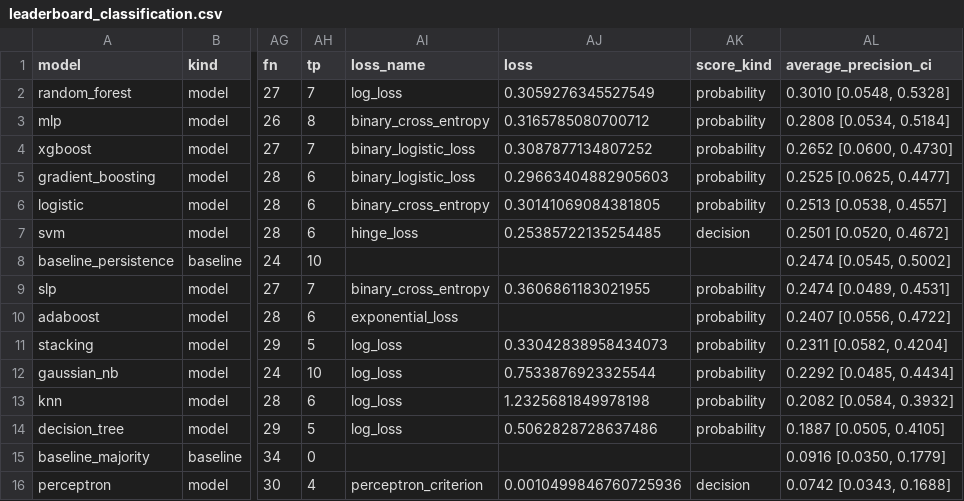
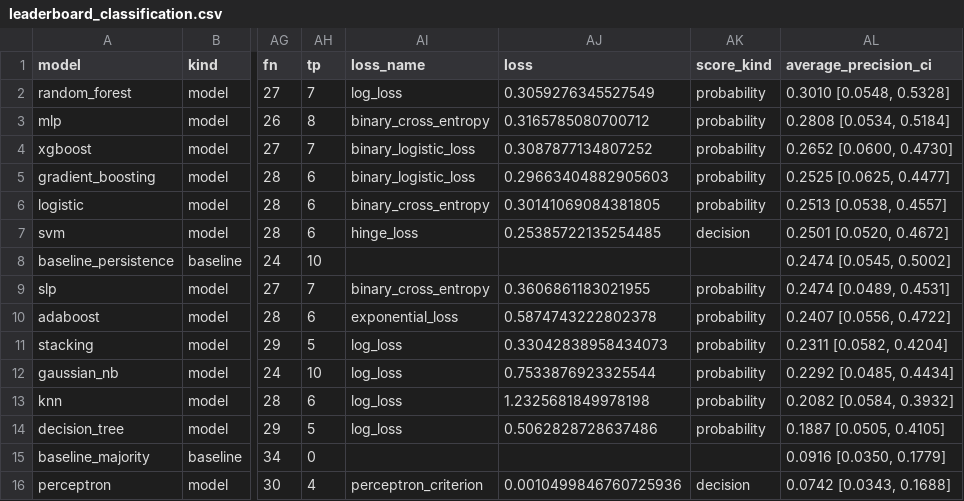
Before and after one commit to Witchaya-Dithiphan/QQQ-Volatility-Forecasting, a CSV file: outputs/modeling/report/non_spike/leaderboard_classification.csv, drawn as a sheet; only a part is shown, gaps mark what is left out; the diff names each change by its address in the sheet, - before the commit and + after, or states it on an @@ line.

```diff
--- a/outputs/modeling/report/non_spike/leaderboard_classification.csv
+++ b/outputs/modeling/report/non_spike/leaderboard_classification.csv
-AJ10 (loss): (empty)
+AJ10 (loss): 0.5874743222802378
```
Also changed, not shown: outputs/modeling/report/with_spike/leaderboard_classification.csv, 15 other files.
